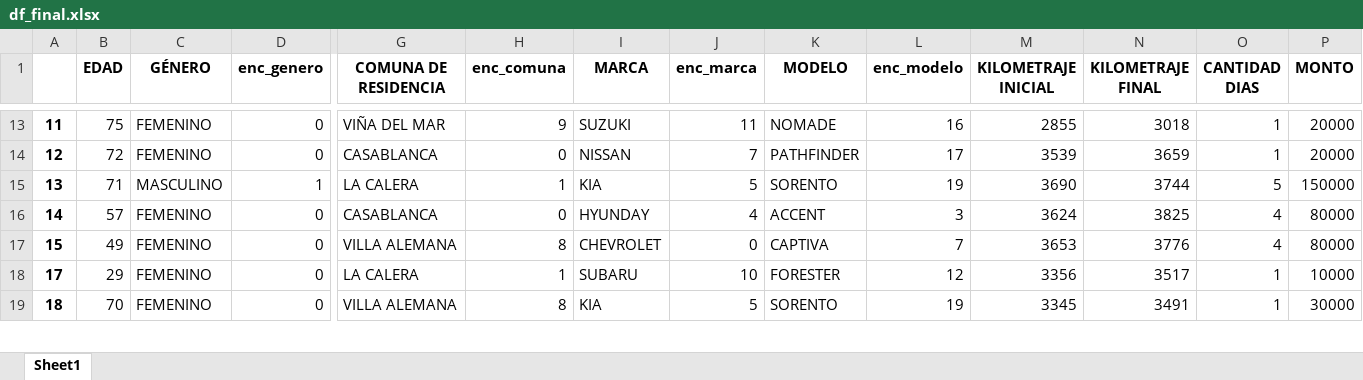
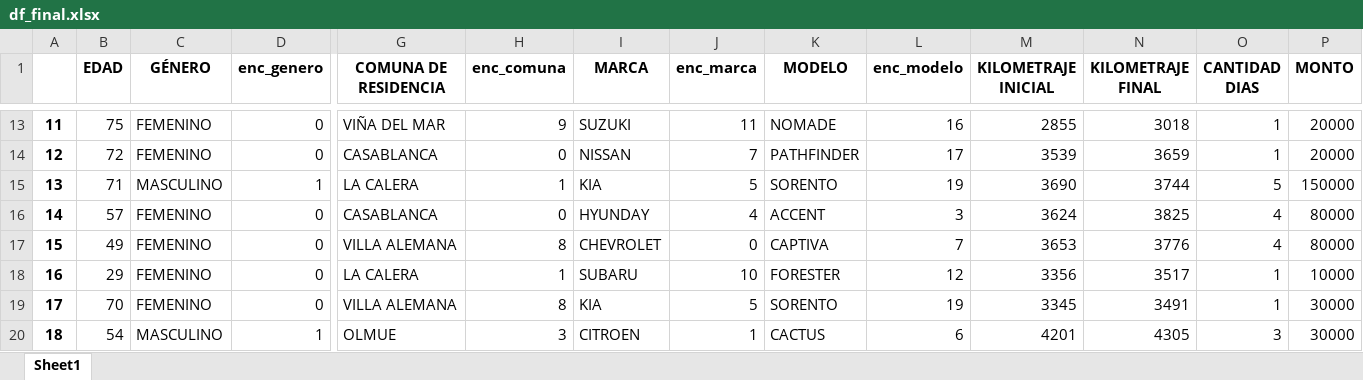
Before and after one commit to ElKroko/tareasBI, an Excel workbook: df_final.xlsx, sheet Sheet1, drawn as a sheet; only a part is shown, gaps mark what is left out; values as stored, in another font and other column widths than the file's, no borders; addresses are those after the commit; rows hold the shown columns only; the diff covers the shown part only; the diff names each change by its address in the sheet, - before the commit and + after, or states it on an @@ line.

```diff
--- a/df_final.xlsx (sheet Sheet1)
+++ b/df_final.xlsx (sheet Sheet1)
+row 18: 16 | 29 | FEMENINO | 0 | LA CALERA | 1 | SUBARU | 10 | FORESTER | 12 | 3356 | 3517 | 1 | 10000
-B19 (EDAD): 29
+B19 (EDAD): 70
-G19 (COMUNA DE RESIDENCIA): LA CALERA
+G19 (COMUNA DE RESIDENCIA): VILLA ALEMANA
-H19 (enc_comuna): 1
+H19 (enc_comuna): 8
-I19 (MARCA): SUBARU
+I19 (MARCA): KIA
-J19 (enc_marca): 10
+J19 (enc_marca): 5
-K19 (MODELO): FORESTER
+K19 (MODELO): SORENTO
-L19 (enc_modelo): 12
+L19 (enc_modelo): 19
-M19 (KILOMETRAJE INICIAL): 3356
+M19 (KILOMETRAJE INICIAL): 3345
-N19 (KILOMETRAJE FINAL): 3517
+N19 (KILOMETRAJE FINAL): 3491
-P19 (MONTO): 10000
+P19 (MONTO): 30000
-B20 (EDAD): 70
+B20 (EDAD): 54
-C20 (GÉNERO): FEMENINO
+C20 (GÉNERO): MASCULINO
-D20 (enc_genero): 0
+D20 (enc_genero): 1
-G20 (COMUNA DE RESIDENCIA): VILLA ALEMANA
+G20 (COMUNA DE RESIDENCIA): OLMUE
-H20 (enc_comuna): 8
+H20 (enc_comuna): 3
-I20 (MARCA): KIA
+I20 (MARCA): CITROEN
-J20 (enc_marca): 5
+J20 (enc_marca): 1
-K20 (MODELO): SORENTO
+K20 (MODELO): CACTUS
-L20 (enc_modelo): 19
+L20 (enc_modelo): 6
-M20 (KILOMETRAJE INICIAL): 3345
+M20 (KILOMETRAJE INICIAL): 4201
-N20 (KILOMETRAJE FINAL): 3491
+N20 (KILOMETRAJE FINAL): 4305
-O20 (CANTIDAD DIAS): 1
+O20 (CANTIDAD DIAS): 3
```
Also changed, not shown: 12 added rows, 13 removed rows and 1253 edited cells elsewhere in this sheet, 2 other files.
